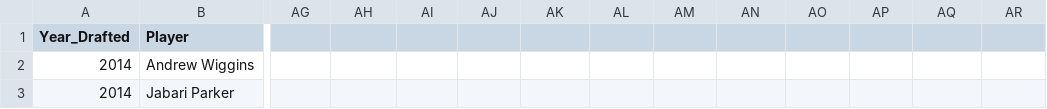
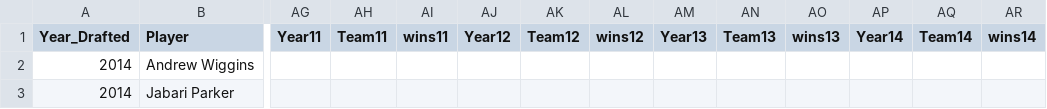
Before and after one commit to ajm348/3300p2, a CSV file: lottery_picks_stats_data.csv, drawn as a sheet; only a part is shown, gaps mark what is left out; the diff covers the shown part only; the diff names each change by its address in the sheet, - before the commit and + after, or states it on an @@ line.

```diff
--- a/lottery_picks_stats_data.csv
+++ b/lottery_picks_stats_data.csv
-AG1: (empty)
+AG1: Year11
-AH1: (empty)
+AH1: Team11
-AI1: (empty)
+AI1: wins11
-AJ1: (empty)
+AJ1: Year12
-AK1: (empty)
+AK1: Team12
-AL1: (empty)
+AL1: wins12
-AM1: (empty)
+AM1: Year13
-AN1: (empty)
+AN1: Team13
-AO1: (empty)
+AO1: wins13
-AP1: (empty)
+AP1: Year14
-AQ1: (empty)
+AQ1: Team14
-AR1: (empty)
+AR1: wins14
```
Also changed, not shown: 21 edited cells elsewhere in this file, 3 other files.
